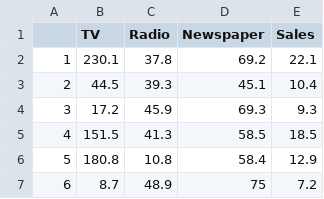
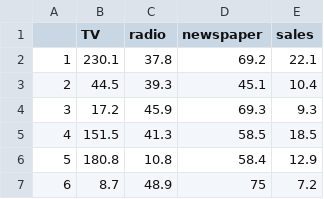
Before and after one commit to Amrita1986/Grade-12-Robotix, a CSV file: Advertising.csv, drawn as a sheet; only a part is shown.

Commit message:
Add files via upload

```diff
--- a/Advertising.csv
+++ b/Advertising.csv
@@ -1,2 +1,2 @@
-,TV,Radio,Newspaper,Sales
+,TV,radio,newspaper,sales
 1,230.1,37.8,69.2,22.1
```
